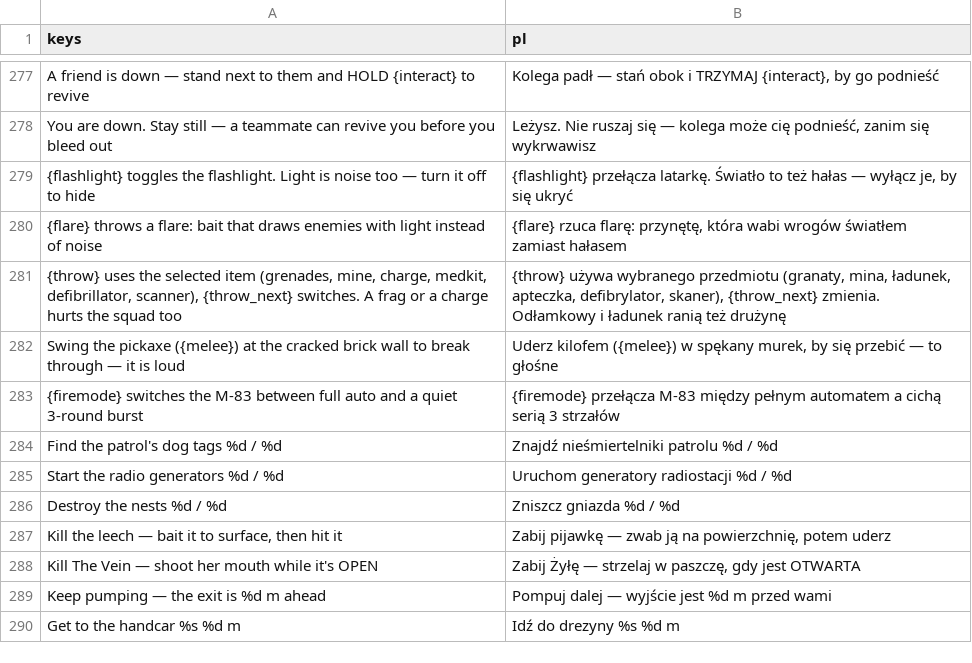
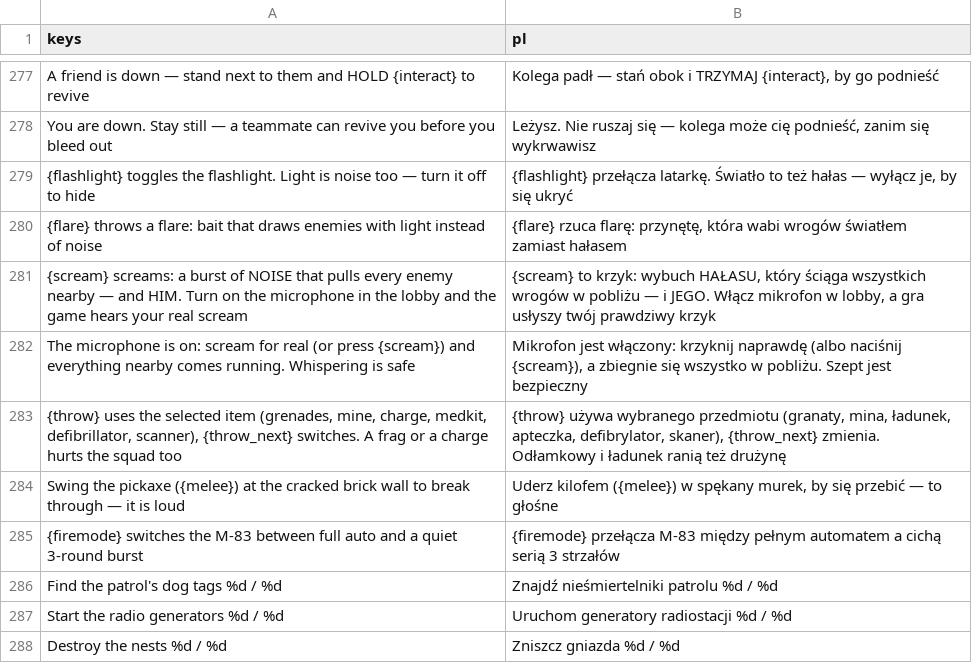
Before and after one commit to ssiwm/gameon, a CSV file: prototype/translations/ui.csv, drawn as a sheet; only a part is shown, gaps mark what is left out; the shorter side is filled out with more unchanged rows; the diff names each change by its address in the sheet, - before the commit and + after, or states it on an @@ line.

```diff
--- a/prototype/translations/ui.csv
+++ b/prototype/translations/ui.csv
+row 281: {scream} screams: a burst of NOISE that pulls every enemy nearby — and HIM. Turn on the microphone in the lobby and the game hears your real scream | {scream} to krzyk: wybuch HAŁASU, który ściąga wszystkich wrogów w pobliżu — i JEGO. Włącz mikrofon w lobby, a gra usłyszy twój prawdziwy krzyk
+row 282: The microphone is on: scream for real (or press {scream}) and everything nearby comes running. Whispering is safe | Mikrofon jest włączony: krzyknij naprawdę (albo naciśnij {scream}), a zbiegnie się wszystko w pobliżu. Szept jest bezpieczny
```
Also changed, not shown: 16 other files.
